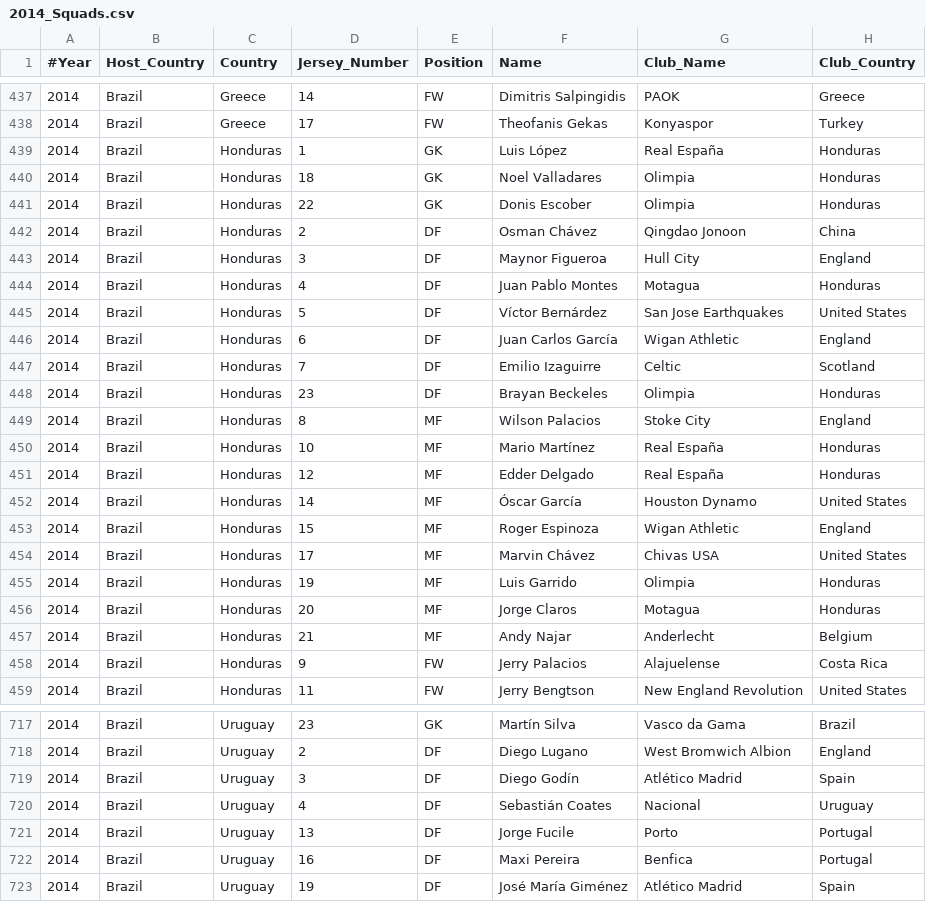
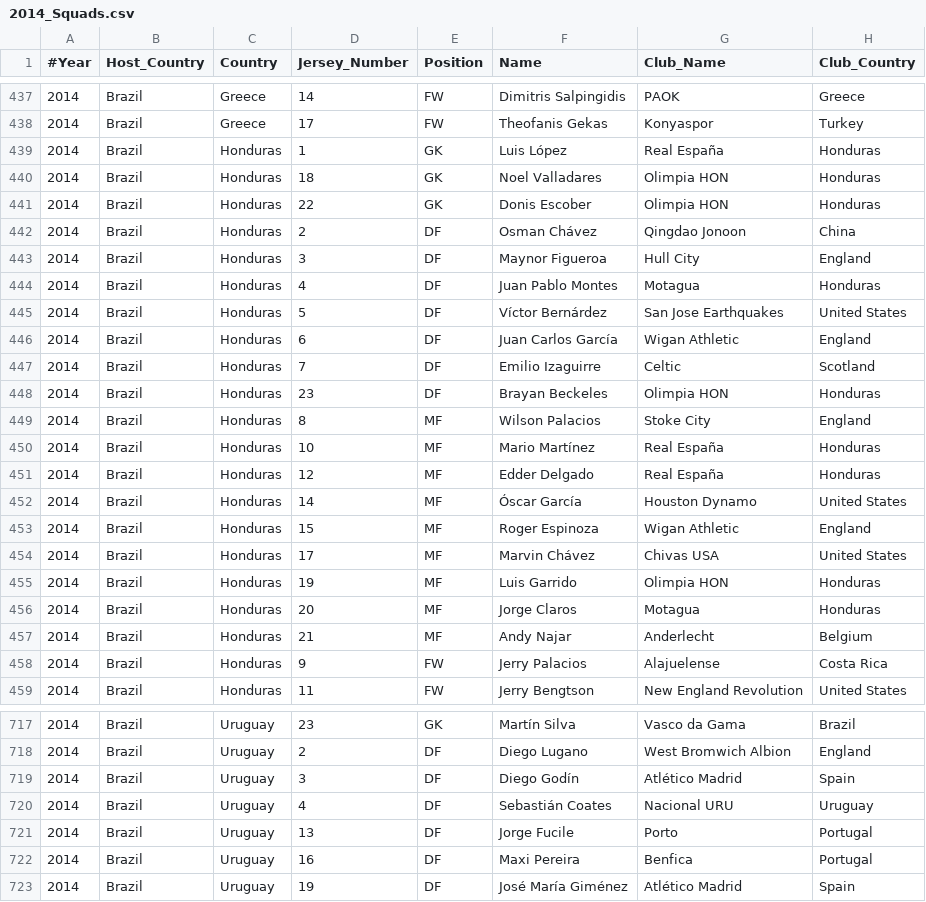
Before and after one commit to tugraz-isds/datasets, a CSV file: soccer_world_cup_1954_2014/subsets/2014_Squads.csv, drawn as a sheet; only a part is shown, gaps mark what is left out.

```diff
--- a/soccer_world_cup_1954_2014/subsets/2014_Squads.csv
+++ b/soccer_world_cup_1954_2014/subsets/2014_Squads.csv
@@ -439,4 +439,4 @@
 2014,Brazil,Honduras,1,GK,Luis López,Real España,Honduras
-2014,Brazil,Honduras,18,GK,Noel Valladares,Olimpia,Honduras
-2014,Brazil,Honduras,22,GK,Donis Escober,Olimpia,Honduras
+2014,Brazil,Honduras,18,GK,Noel Valladares,Olimpia HON,Honduras
+2014,Brazil,Honduras,22,GK,Donis Escober,Olimpia HON,Honduras
 2014,Brazil,Honduras,2,DF,Osman Chávez,Qingdao Jonoon,China
@@ -447,3 +447,3 @@
 2014,Brazil,Honduras,7,DF,Emilio Izaguirre,Celtic,Scotland
-2014,Brazil,Honduras,23,DF,Brayan Beckeles,Olimpia,Honduras
+2014,Brazil,Honduras,23,DF,Brayan Beckeles,Olimpia HON,Honduras
 2014,Brazil,Honduras,8,MF,Wilson Palacios,Stoke City,England
@@ -454,3 +454,3 @@
 2014,Brazil,Honduras,17,MF,Marvin Chávez,Chivas USA,United States
-2014,Brazil,Honduras,19,MF,Luis Garrido,Olimpia,Honduras
+2014,Brazil,Honduras,19,MF,Luis Garrido,Olimpia HON,Honduras
 2014,Brazil,Honduras,20,MF,Jorge Claros,Motagua,Honduras
@@ -719,3 +719,3 @@
 2014,Brazil,Uruguay,3,DF,Diego Godín,Atlético Madrid,Spain
-2014,Brazil,Uruguay,4,DF,Sebastián Coates,Nacional,Uruguay
+2014,Brazil,Uruguay,4,DF,Sebastián Coates,Nacional URU,Uruguay
 2014,Brazil,Uruguay,13,DF,Jorge Fucile,Porto,Portugal
```
Also changed, not shown: soccer_world_cup_1954_2014/1954_2014_Squads.csv, soccer_world_cup_1954_2014/subsets/1954_2010_Squads.csv.
